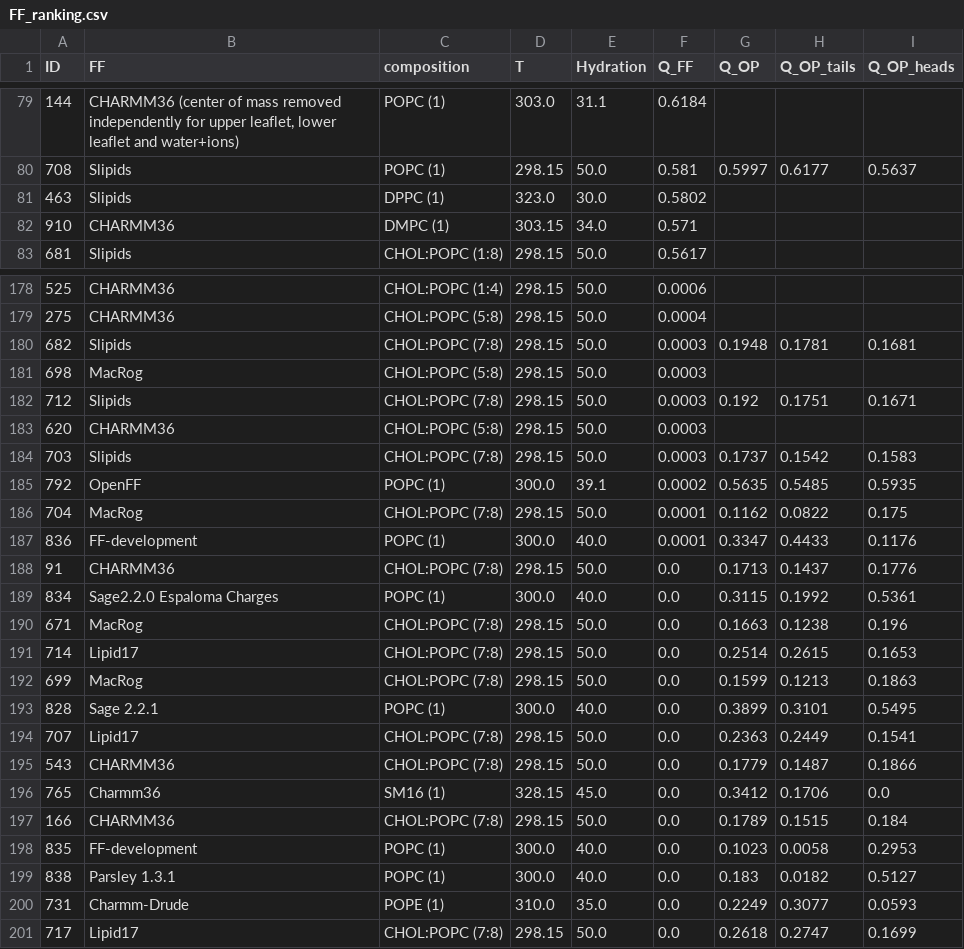
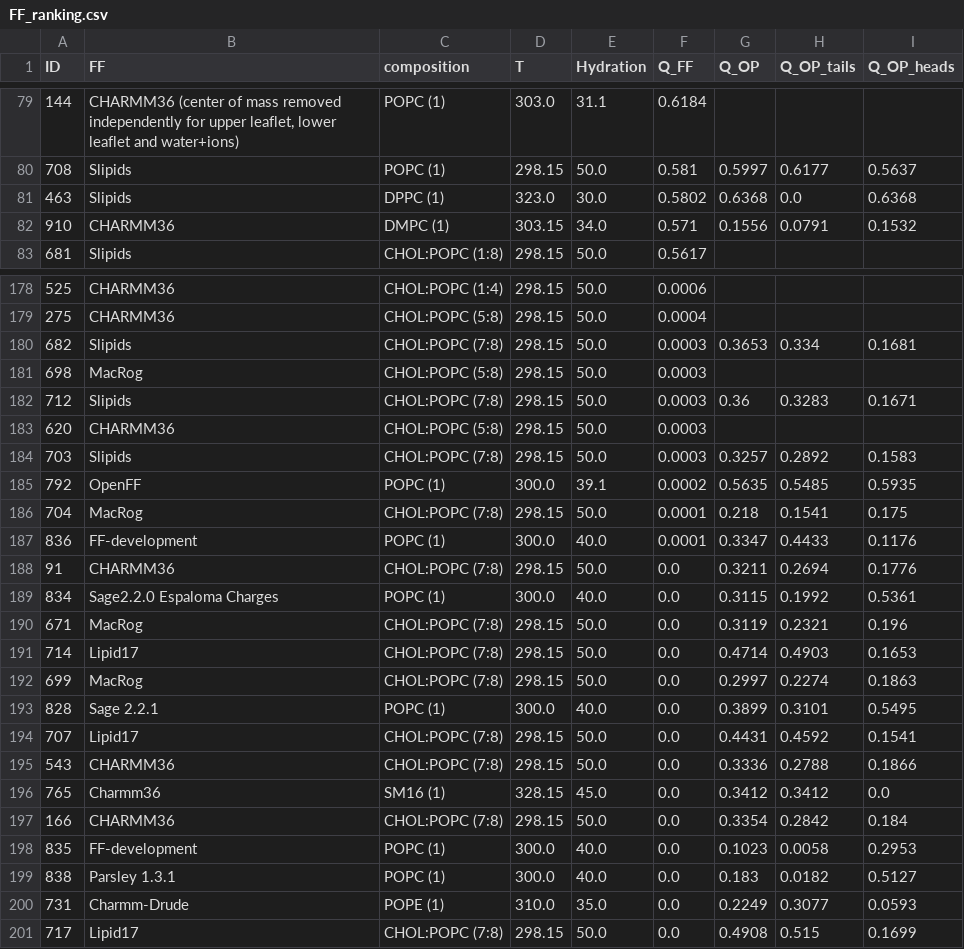
Before and after one commit to NMRLipids/BilayerData, a CSV file: Ranking/FF_ranking.csv, drawn as a sheet; only a part is shown, gaps mark what is left out; the diff covers the shown part only.

```diff
--- a/Ranking/FF_ranking.csv
+++ b/Ranking/FF_ranking.csv
@@ -80,4 +80,4 @@ ID,FF,composition,T,Hydration,Q_FF,Q_OP,Q_OP_tails,Q_OP_heads
 708,Slipids,POPC (1),298.15,50.0,0.581,0.5997,0.6177,0.5637
-463,Slipids,DPPC (1),323.0,30.0,0.5802,,,
-910,CHARMM36,DMPC (1),303.15,34.0,0.571,,,
+463,Slipids,DPPC (1),323.0,30.0,0.5802,0.6368,0.0,0.6368
+910,CHARMM36,DMPC (1),303.15,34.0,0.571,0.1556,0.0791,0.1532
 681,Slipids,CHOL:POPC (1:8),298.15,50.0,0.5617,,,
@@ -179,20 +179,20 @@ ID,FF,composition,T,Hydration,Q_FF,Q_OP,Q_OP_tails,Q_OP_heads
 275,CHARMM36,CHOL:POPC (5:8),298.15,50.0,0.0004,,,
-682,Slipids,CHOL:POPC (7:8),298.15,50.0,0.0003,0.1948,0.1781,0.1681
+682,Slipids,CHOL:POPC (7:8),298.15,50.0,0.0003,0.3653,0.334,0.1681
 698,MacRog,CHOL:POPC (5:8),298.15,50.0,0.0003,,,
-712,Slipids,CHOL:POPC (7:8),298.15,50.0,0.0003,0.192,0.1751,0.1671
+712,Slipids,CHOL:POPC (7:8),298.15,50.0,0.0003,0.36,0.3283,0.1671
 620,CHARMM36,CHOL:POPC (5:8),298.15,50.0,0.0003,,,
-703,Slipids,CHOL:POPC (7:8),298.15,50.0,0.0003,0.1737,0.1542,0.1583
+703,Slipids,CHOL:POPC (7:8),298.15,50.0,0.0003,0.3257,0.2892,0.1583
 792,OpenFF,POPC (1),300.0,39.1,0.0002,0.5635,0.5485,0.5935
-704,MacRog,CHOL:POPC (7:8),298.15,50.0,0.0001,0.1162,0.0822,0.175
+704,MacRog,CHOL:POPC (7:8),298.15,50.0,0.0001,0.218,0.1541,0.175
 836,FF-development,POPC (1),300.0,40.0,0.0001,0.3347,0.4433,0.1176
-91,CHARMM36,CHOL:POPC (7:8),298.15,50.0,0.0,0.1713,0.1437,0.1776
+91,CHARMM36,CHOL:POPC (7:8),298.15,50.0,0.0,0.3211,0.2694,0.1776
 834,Sage2.2.0 Espaloma Charges,POPC (1),300.0,40.0,0.0,0.3115,0.1992,0.5361
-671,MacRog,CHOL:POPC (7:8),298.15,50.0,0.0,0.1663,0.1238,0.196
-714,Lipid17,CHOL:POPC (7:8),298.15,50.0,0.0,0.2514,0.2615,0.1653
-699,MacRog,CHOL:POPC (7:8),298.15,50.0,0.0,0.1599,0.1213,0.1863
+671,MacRog,CHOL:POPC (7:8),298.15,50.0,0.0,0.3119,0.2321,0.196
+714,Lipid17,CHOL:POPC (7:8),298.15,50.0,0.0,0.4714,0.4903,0.1653
+699,MacRog,CHOL:POPC (7:8),298.15,50.0,0.0,0.2997,0.2274,0.1863
 828,Sage 2.2.1,POPC (1),300.0,40.0,0.0,0.3899,0.3101,0.5495
-707,Lipid17,CHOL:POPC (7:8),298.15,50.0,0.0,0.2363,0.2449,0.1541
-543,CHARMM36,CHOL:POPC (7:8),298.15,50.0,0.0,0.1779,0.1487,0.1866
-765,Charmm36,SM16 (1),328.15,45.0,0.0,0.3412,0.1706,0.0
-166,CHARMM36,CHOL:POPC (7:8),298.15,50.0,0.0,0.1789,0.1515,0.184
+707,Lipid17,CHOL:POPC (7:8),298.15,50.0,0.0,0.4431,0.4592,0.1541
+543,CHARMM36,CHOL:POPC (7:8),298.15,50.0,0.0,0.3336,0.2788,0.1866
+765,Charmm36,SM16 (1),328.15,45.0,0.0,0.3412,0.3412,0.0
+166,CHARMM36,CHOL:POPC (7:8),298.15,50.0,0.0,0.3354,0.2842,0.184
 835,FF-development,POPC (1),300.0,40.0,0.0,0.1023,0.0058,0.2953
@@ -200,2 +200,2 @@ ID,FF,composition,T,Hydration,Q_FF,Q_OP,Q_OP_tails,Q_OP_heads
 731,Charmm-Drude,POPE (1),310.0,35.0,0.0,0.2249,0.3077,0.0593
-717,Lipid17,CHOL:POPC (7:8),298.15,50.0,0.0,0.2618,0.2747,0.1699
+717,Lipid17,CHOL:POPC (7:8),298.15,50.0,0.0,0.4908,0.515,0.1699
```
Also changed, not shown: 52 edited cells elsewhere in this file, Ranking/DPPC_ranking.csv, Ranking/OP_ranking.csv, 38 other files.
